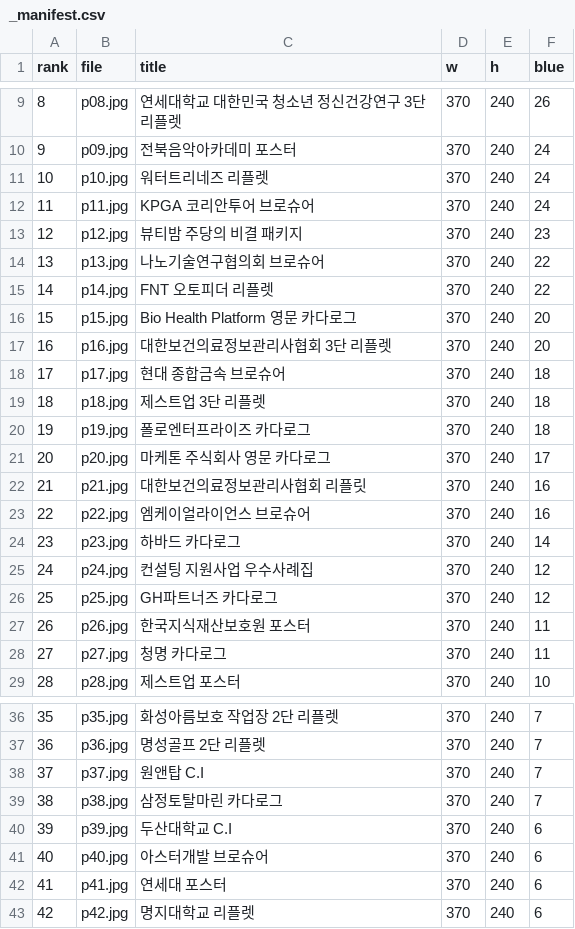
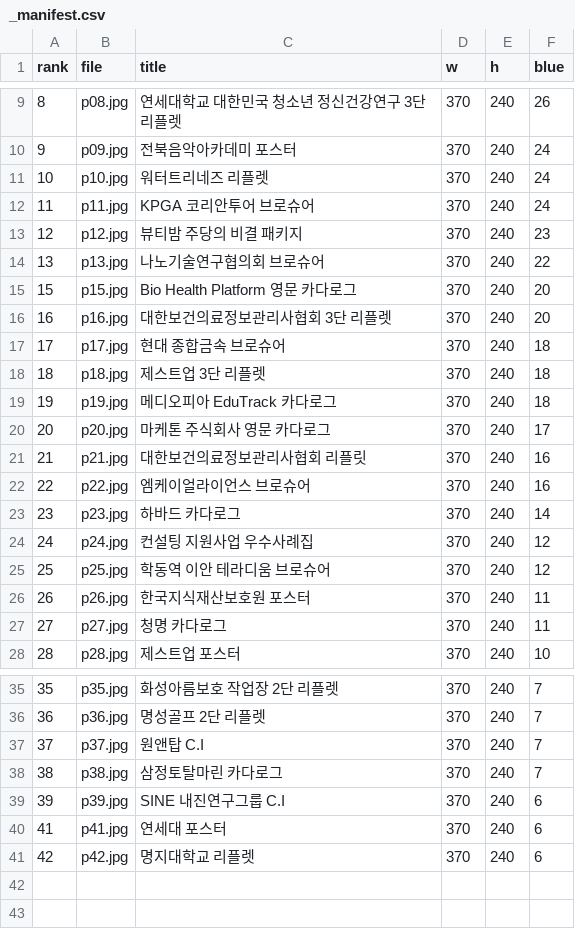
Before and after one commit to firstmk111-code/meditive-web, a CSV file: images/portfolio/_manifest.csv, drawn as a sheet; only a part is shown, gaps mark what is left out.

Commit message:
feat: 메인 포트폴리오 슬라이드 12장 교체 및 포트폴리오 배너 신규 적용
- 메인홈 main_prd_img01~12 전면 재선정(퀄리티 우선, 의료 작업물 전면 배치)
- 포트폴리오 배너를 MEDITIVE 명함 목업으로 교체, 다크 민트 톤 처리 후 jpg 전환
- 포트폴리오 캡션 오기 3건 수정(p19 메디오피아 / p25 학동역 이안 테라디움 / p39 SINE)
- 견적 문의 UI, 상품 상세 구매 UX, 인쇄가이드 배너, 갤러리 레이아웃 등 기존 로컬 작업분 동기화

```diff
--- a/images/portfolio/_manifest.csv
+++ b/images/portfolio/_manifest.csv
@@ -14,3 +14,2 @@
 "13","p13.jpg","나노기술연구협의회 브로슈어","370","240","22"
-"14","p14.jpg","FNT 오토피더 리플렛","370","240","22"
 "15","p15.jpg","Bio Health Platform 영문 카다로그","370","240","20"
@@ -19,3 +18,3 @@
 "18","p18.jpg","제스트업 3단 리플렛","370","240","18"
-"19","p19.jpg","폴로엔터프라이즈 카다로그","370","240","18"
+"19","p19.jpg","메디오피아 EduTrack 카다로그","370","240","18"
 "20","p20.jpg","마케톤 주식회사 영문 카다로그","370","240","17"
@@ -25,3 +24,3 @@
 "24","p24.jpg","컨설팅 지원사업 우수사례집","370","240","12"
-"25","p25.jpg","GH파트너즈 카다로그","370","240","12"
+"25","p25.jpg","학동역 이안 테라디움 브로슈어","370","240","12"
 "26","p26.jpg","한국지식재산보호원 포스터","370","240","11"
@@ -39,4 +38,3 @@
 "38","p38.jpg","삼정토탈마린 카다로그","370","240","7"
-"39","p39.jpg","두산대학교 C.I","370","240","6"
-"40","p40.jpg","아스터개발 브로슈어","370","240","6"
+"39","p39.jpg","SINE 내진연구그룹 C.I","370","240","6"
 "41","p41.jpg","연세대 포스터","370","240","6"
```
Also changed, not shown: 36 other files.
